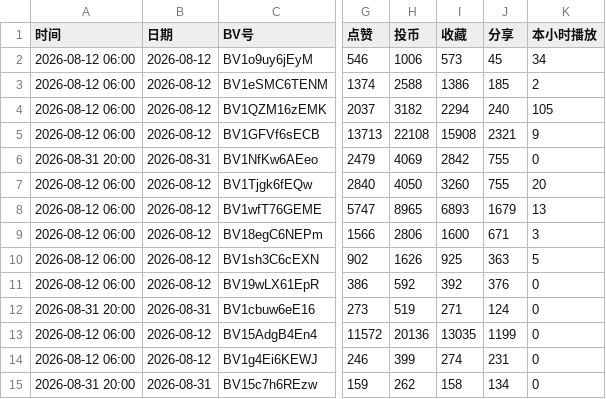
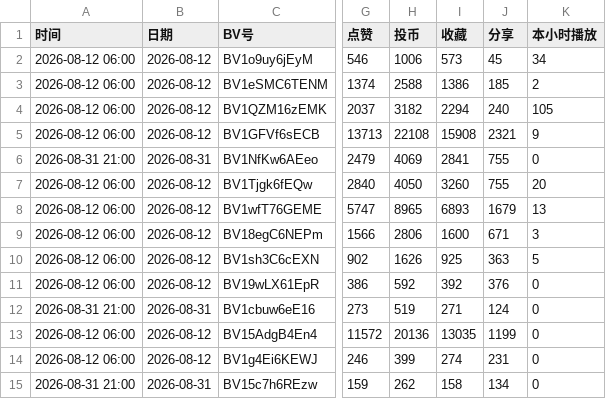
Before and after one commit to yinggege666666-alt/bilibili-tracker, a CSV file: report.csv, drawn as a sheet; only a part is shown, gaps mark what is left out; the diff names each change by its address in the sheet, - before the commit and + after, or states it on an @@ line.

```diff
--- a/report.csv
+++ b/report.csv
-A6 (时间): 2026-08-31 20:00
+A6 (时间): 2026-08-31 21:00
-I6 (收藏): 2842
+I6 (收藏): 2841
-A12 (时间): 2026-08-31 20:00
+A12 (时间): 2026-08-31 21:00
-A15 (时间): 2026-08-31 20:00
+A15 (时间): 2026-08-31 21:00
```
Also changed, not shown: snapshots.csv, 2 other files.
